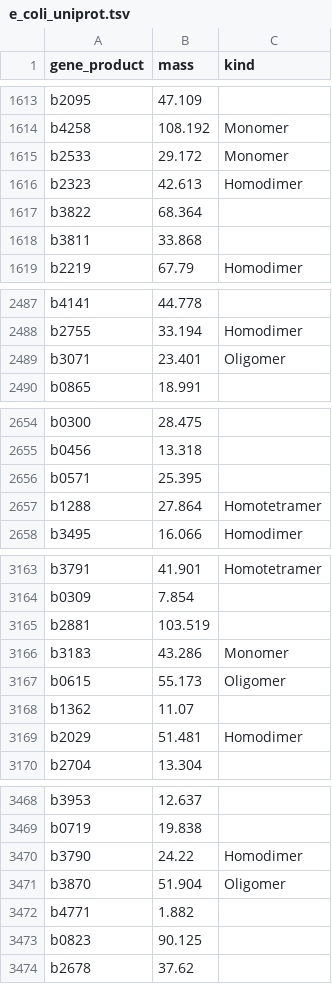
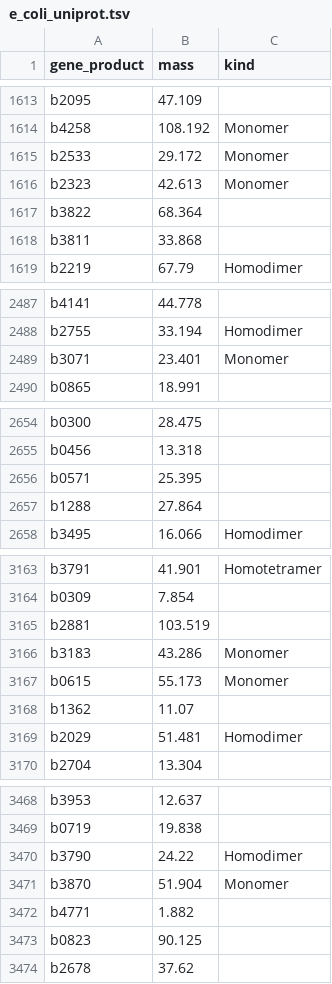
Before and after one commit to wilkengroup/EscherichiaColi, a TSV file: data/e_coli_uniprot.tsv, drawn as a sheet; only a part is shown, gaps mark what is left out; the diff covers the shown part only.

```diff
--- a/data/e_coli_uniprot.tsv
+++ b/data/e_coli_uniprot.tsv
@@ -1615,3 +1615,3 @@ b4258	108.192	Monomer
 b2533	29.172	Monomer
-b2323	42.613	Homodimer
+b2323	42.613	Monomer
 b3822	68.364	
@@ -2488,3 +2488,3 @@ b4141	44.778
 b2755	33.194	Homodimer
-b3071	23.401	Oligomer
+b3071	23.401	Monomer
 b0865	18.991	
@@ -2656,3 +2656,3 @@ b0456	13.318
 b0571	25.395	
-b1288	27.864	Homotetramer
+b1288	27.864	
 b3495	16.066	Homodimer
@@ -3166,3 +3166,3 @@ b2881	103.519
 b3183	43.286	Monomer
-b0615	55.173	Oligomer
+b0615	55.173	Monomer
 b1362	11.07	
@@ -3470,3 +3470,3 @@ b0719	19.838
 b3790	24.22	Homodimer
-b3870	51.904	Oligomer
+b3870	51.904	Monomer
 b4771	1.882	
```
Also changed, not shown: 11 edited cells elsewhere in this file.
